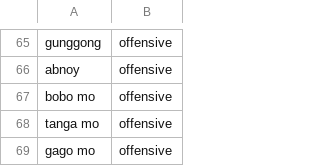
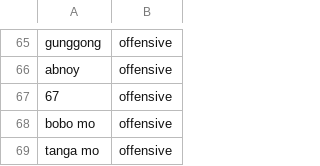
Before and after one commit to BC-07/feedforward, a CSV file: backend/word_filter.csv, drawn as a sheet; only a part is shown, gaps mark what is left out; the shorter side is filled out with more unchanged rows; the diff names each change by its address in the sheet, - before the commit and + after, or states it on an @@ line.

Commit message:
bug fixes on the user dashboard add some words to filter

```diff
--- a/backend/word_filter.csv
+++ b/backend/word_filter.csv
+row 67: 67 | offensive
```
Also changed, not shown: 7 other files.
